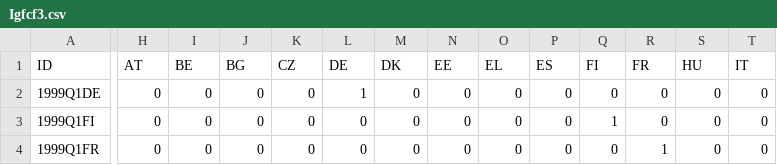
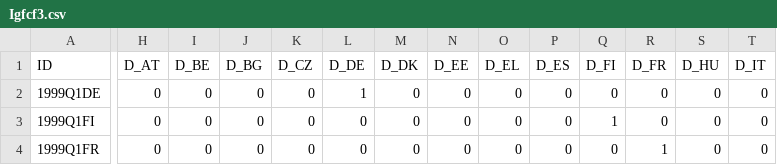
Before and after one commit to boturon/NovaSBE_Courses, a CSV file: 1107_macroeconomic-policies/assignment/pred-gdp/regressions/Igfcf3.csv, drawn as a sheet; only a part is shown, gaps mark what is left out; the diff covers the shown part only; the diff names each change by its address in the sheet, - before the commit and + after, or states it on an @@ line.

```diff
--- a/1107_macroeconomic-policies/assignment/pred-gdp/regressions/Igfcf3.csv
+++ b/1107_macroeconomic-policies/assignment/pred-gdp/regressions/Igfcf3.csv
-H1: AT
+H1: D_AT
-I1: BE
+I1: D_BE
-J1: BG
+J1: D_BG
-K1: CZ
+K1: D_CZ
-L1: DE
+L1: D_DE
-M1: DK
+M1: D_DK
-N1: EE
+N1: D_EE
-O1: EL
+O1: D_EL
-P1: ES
+P1: D_ES
-Q1: FI
+Q1: D_FI
-R1: FR
+R1: D_FR
-S1: HU
+S1: D_HU
-T1: IT
+T1: D_IT
```
Also changed, not shown: 6 edited cells elsewhere in this file, 1107_macroeconomic-policies/assignment/pred-gdp/M.csv, 1107_macroeconomic-policies/assignment/pred-gdp/regressions/Cd1.csv, 19 other files.
